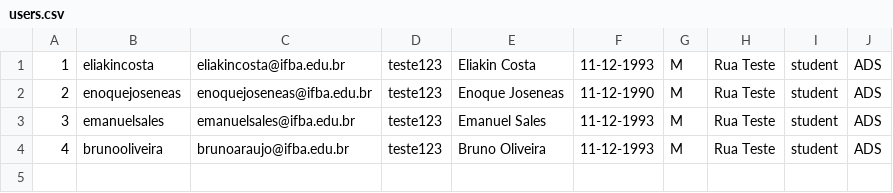
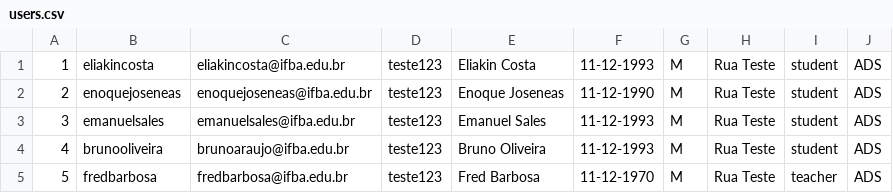
Before and after one commit to oliveirabrunoa/emile-server, a CSV file: initial_data/users.csv, drawn as a sheet; the diff names each change by its address in the sheet, - before the commit and + after, or states it on an @@ line.

```diff
--- a/initial_data/users.csv
+++ b/initial_data/users.csv
+row 5: 5 | fredbarbosa | fredbarbosa@ifba.edu.br | teste123 | Fred Barbosa | 11-12-1970 | M | Rua Teste | teacher | ADS
```
Also changed, not shown: 4 other files.
